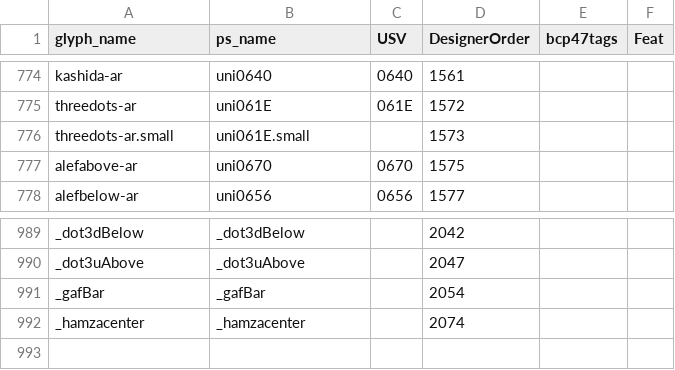
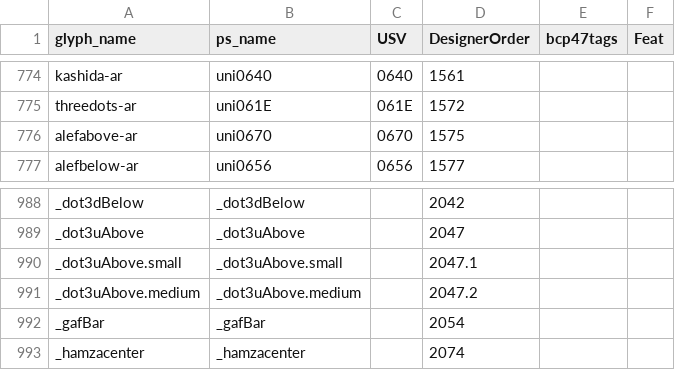
Before and after one commit to silnrsi/font-alkalami, a CSV file: source/glyph_data.csv, drawn as a sheet; only a part is shown, gaps mark what is left out; removed rows and columns are numbered as before the commit, all else as after; the diff names each change by its address in the sheet, - before the commit and + after, or states it on an @@ line.

Commit message:
Rename glyphs used as components. Add makedoc file that has been modified. Add character to class.

```diff
--- a/source/glyph_data.csv
+++ b/source/glyph_data.csv
-row 776: threedots-ar.small | uni061E.small |  | 1573
+row 990: _dot3uAbove.small | _dot3uAbove.small |  | 2047.1
+row 991: _dot3uAbove.medium | _dot3uAbove.medium |  | 2047.2
```
Also changed, not shown: 29 other files.
